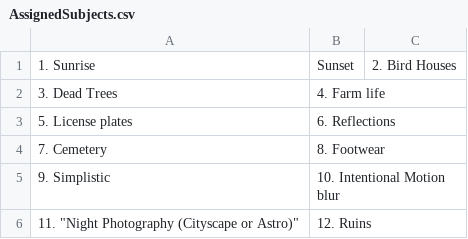
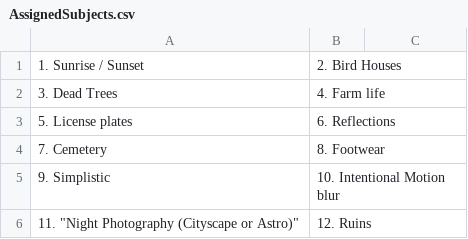
Before and after one commit to RayWallacePhotos/necc, a CSV file: AssignedSubjects.csv, drawn as a sheet; removed rows and columns are numbered as before the commit, all else as after; the diff names each change by its address in the sheet, - before the commit and + after, or states it on an @@ line.

```diff
--- a/AssignedSubjects.csv
+++ b/AssignedSubjects.csv
-row 1: 1. Sunrise | Sunset | 2. Bird Houses
+row 1: 1. Sunrise / Sunset | 2. Bird Houses
```
Also changed, not shown: MeetingsList.csv.
